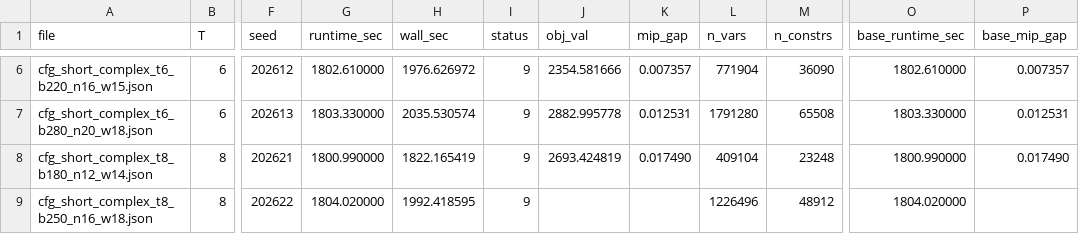
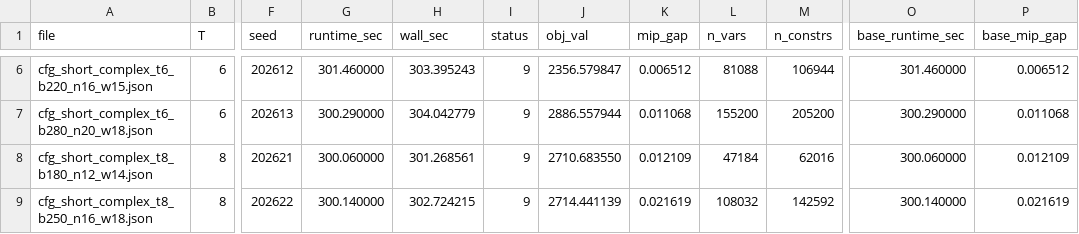
Before and after one commit to leyz03/lime-opr, a CSV file: configs/grid_from_test/manifest.csv, drawn as a sheet; only a part is shown, gaps mark what is left out; the diff covers the shown part only; the diff names each change by its address in the sheet, - before the commit and + after, or states it on an @@ line.

Commit message:
using new formualtion for base solver and seperation solver, and modifying dignostic

```diff
--- a/configs/grid_from_test/manifest.csv
+++ b/configs/grid_from_test/manifest.csv
-G6 (runtime_sec): 1802.610000
+G6 (runtime_sec): 301.460000
-H6 (wall_sec): 1976.626972
+H6 (wall_sec): 303.395243
-J6 (obj_val): 2354.581666
+J6 (obj_val): 2356.579847
-K6 (mip_gap): 0.007357
+K6 (mip_gap): 0.006512
-L6 (n_vars): 771904
+L6 (n_vars): 81088
-M6 (n_constrs): 36090
+M6 (n_constrs): 106944
-O6 (base_runtime_sec): 1802.610000
+O6 (base_runtime_sec): 301.460000
-P6 (base_mip_gap): 0.007357
+P6 (base_mip_gap): 0.006512
-G7 (runtime_sec): 1803.330000
+G7 (runtime_sec): 300.290000
-H7 (wall_sec): 2035.530574
+H7 (wall_sec): 304.042779
-J7 (obj_val): 2882.995778
+J7 (obj_val): 2886.557944
-K7 (mip_gap): 0.012531
+K7 (mip_gap): 0.011068
-L7 (n_vars): 1791280
+L7 (n_vars): 155200
-M7 (n_constrs): 65508
+M7 (n_constrs): 205200
-O7 (base_runtime_sec): 1803.330000
+O7 (base_runtime_sec): 300.290000
-P7 (base_mip_gap): 0.012531
+P7 (base_mip_gap): 0.011068
-G8 (runtime_sec): 1800.990000
+G8 (runtime_sec): 300.060000
-H8 (wall_sec): 1822.165419
+H8 (wall_sec): 301.268561
-J8 (obj_val): 2693.424819
+J8 (obj_val): 2710.683550
-K8 (mip_gap): 0.017490
+K8 (mip_gap): 0.012109
-L8 (n_vars): 409104
+L8 (n_vars): 47184
-M8 (n_constrs): 23248
+M8 (n_constrs): 62016
-O8 (base_runtime_sec): 1800.990000
+O8 (base_runtime_sec): 300.060000
-P8 (base_mip_gap): 0.017490
+P8 (base_mip_gap): 0.012109
-G9 (runtime_sec): 1804.020000
+G9 (runtime_sec): 300.140000
-H9 (wall_sec): 1992.418595
+H9 (wall_sec): 302.724215
-J9 (obj_val): (empty)
+J9 (obj_val): 2714.441139
-K9 (mip_gap): (empty)
+K9 (mip_gap): 0.021619
-L9 (n_vars): 1226496
+L9 (n_vars): 108032
-M9 (n_constrs): 48912
+M9 (n_constrs): 142592
-O9 (base_runtime_sec): 1804.020000
+O9 (base_runtime_sec): 300.140000
-P9 (base_mip_gap): (empty)
+P9 (base_mip_gap): 0.021619
```
Also changed, not shown: 32 edited cells elsewhere in this file, 4 other files.
